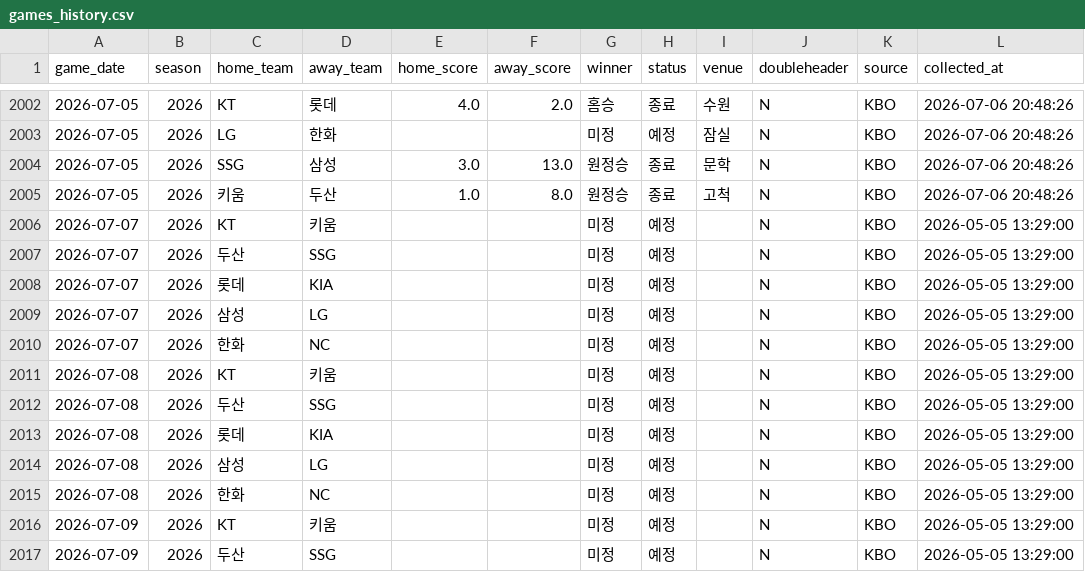
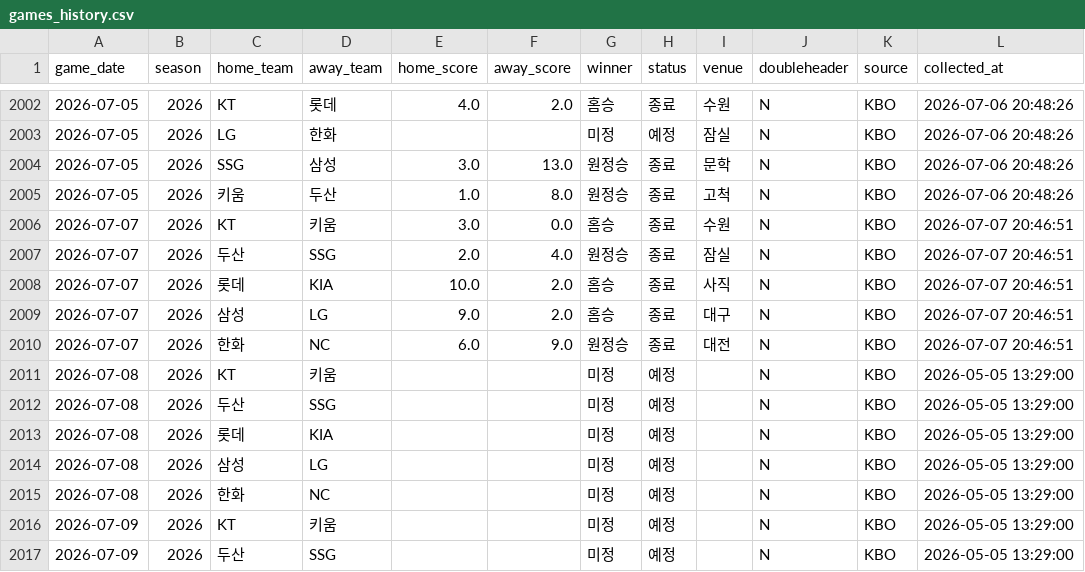
Before and after one commit to limanho001014-create/kbo-predictor-dynamic, a CSV file: data/games_history.csv, drawn as a sheet; only a part is shown, gaps mark what is left out.

```diff
--- a/data/games_history.csv
+++ b/data/games_history.csv
@@ -2005,7 +2005,7 @@
 2026-07-05,2026,키움,두산,1.0,8.0,원정승,종료,고척,N,KBO,2026-07-06 20:48:26
-2026-07-07,2026,KT,키움,,,미정,예정,,N,KBO,2026-05-05 13:29:00
-2026-07-07,2026,두산,SSG,,,미정,예정,,N,KBO,2026-05-05 13:29:00
-2026-07-07,2026,롯데,KIA,,,미정,예정,,N,KBO,2026-05-05 13:29:00
-2026-07-07,2026,삼성,LG,,,미정,예정,,N,KBO,2026-05-05 13:29:00
-2026-07-07,2026,한화,NC,,,미정,예정,,N,KBO,2026-05-05 13:29:00
+2026-07-07,2026,KT,키움,3.0,0.0,홈승,종료,수원,N,KBO,2026-07-07 20:46:51
+2026-07-07,2026,두산,SSG,2.0,4.0,원정승,종료,잠실,N,KBO,2026-07-07 20:46:51
+2026-07-07,2026,롯데,KIA,10.0,2.0,홈승,종료,사직,N,KBO,2026-07-07 20:46:51
+2026-07-07,2026,삼성,LG,9.0,2.0,홈승,종료,대구,N,KBO,2026-07-07 20:46:51
+2026-07-07,2026,한화,NC,6.0,9.0,원정승,종료,대전,N,KBO,2026-07-07 20:46:51
 2026-07-08,2026,KT,키움,,,미정,예정,,N,KBO,2026-05-05 13:29:00
```
Also changed, not shown: data/players_latest_hitter.csv, data/players_latest_pitcher.csv, 7 other files.
